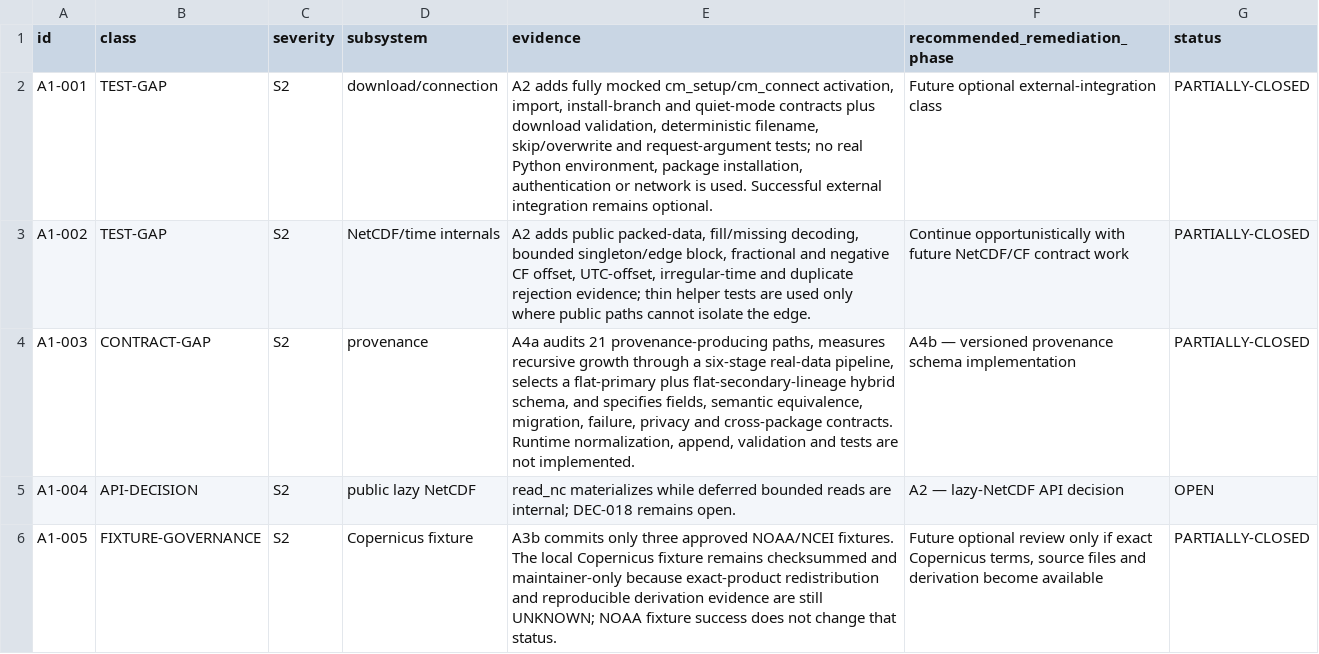
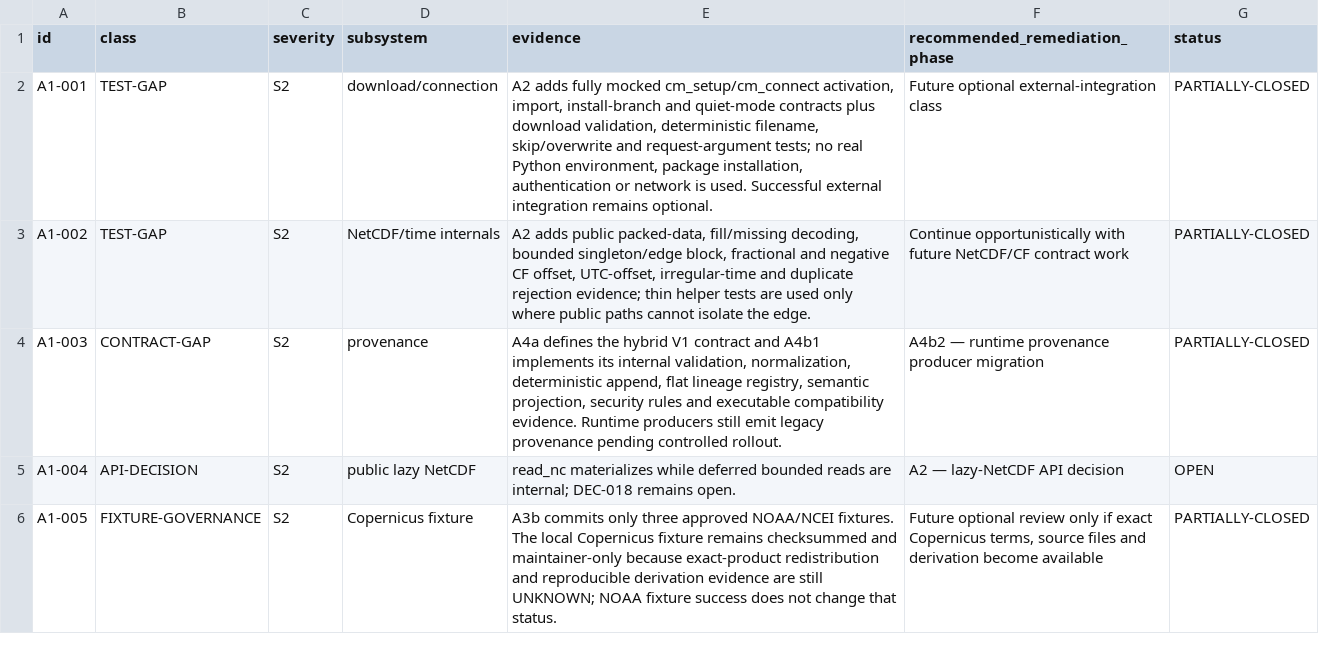
Before and after one commit to qselmer/oceancube, a CSV file: dev/hardening/findings.csv, drawn as a sheet; only a part is shown.

Commit message:
feat: add provenance v1 core engine

```diff
--- a/dev/hardening/findings.csv
+++ b/dev/hardening/findings.csv
@@ -3,3 +3,3 @@
 "A1-002","TEST-GAP","S2","NetCDF/time internals","A2 adds public packed-data, fill/missing decoding, bounded singleton/edge block, fractional and negative CF offset, UTC-offset, irregular-time and duplicate rejection evidence; thin helper tests are used only where public paths cannot isolate the edge.","Continue opportunistically with future NetCDF/CF contract work","PARTIALLY-CLOSED"
-"A1-003","CONTRACT-GAP","S2","provenance","A4a audits 21 provenance-producing paths, measures recursive growth through a six-stage real-data pipeline, selects a flat-primary plus flat-secondary-lineage hybrid schema, and specifies fields, semantic equivalence, migration, failure, privacy and cross-package contracts. Runtime normalization, append, validation and tests are not implemented.","A4b — versioned provenance schema implementation","PARTIALLY-CLOSED"
+"A1-003","CONTRACT-GAP","S2","provenance","A4a defines the hybrid V1 contract and A4b1 implements its internal validation, normalization, deterministic append, flat lineage registry, semantic projection, security rules and executable compatibility evidence. Runtime producers still emit legacy provenance pending controlled rollout.","A4b2 — runtime provenance producer migration","PARTIALLY-CLOSED"
 "A1-004","API-DECISION","S2","public lazy NetCDF","read_nc materializes while deferred bounded reads are internal; DEC-018 remains open.","A2 — lazy-NetCDF API decision","OPEN"
```
Also changed, not shown: docs/roadmap/post-0.2.0/roadmap-decisions.csv, docs/roadmap/post-0.2.0/roadmap-provenance.csv, 15 other files.
